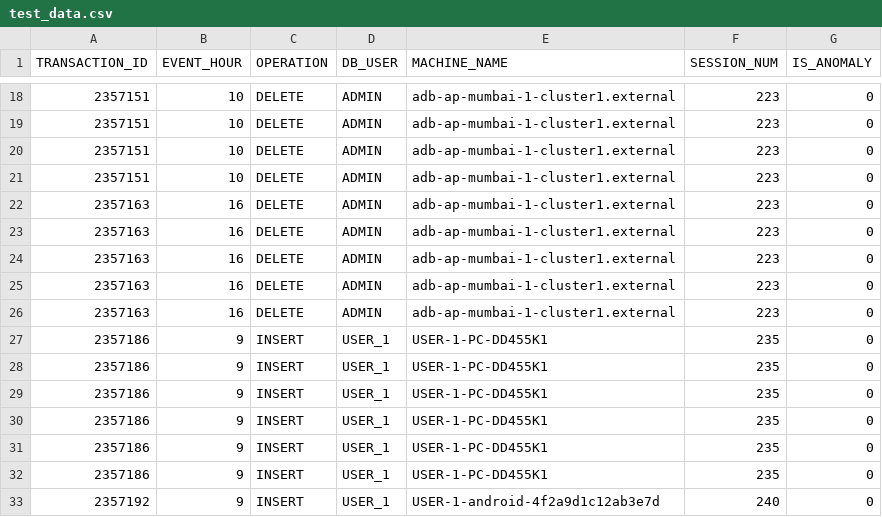
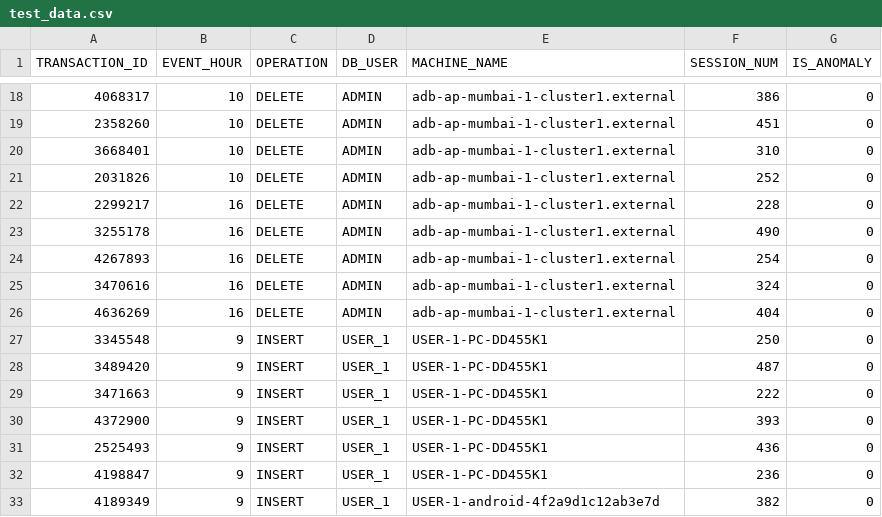
Before and after one commit to kalpeshdusane/txeventq-ai-samples, a CSV file: real-time-fraud-detection-sample/data/test_data.csv, drawn as a sheet; only a part is shown, gaps mark what is left out; the diff covers the shown part only.

```diff
--- a/real-time-fraud-detection-sample/data/test_data.csv
+++ b/real-time-fraud-detection-sample/data/test_data.csv
@@ -18,16 +18,16 @@ TRANSACTION_ID,EVENT_HOUR,OPERATION,DB_USER,MACHINE_NAME,SESSION_NUM,IS_ANOMALY
-2357151,10,DELETE,ADMIN,adb-ap-mumbai-1-cluster1.external,223,0
-2357151,10,DELETE,ADMIN,adb-ap-mumbai-1-cluster1.external,223,0
-2357151,10,DELETE,ADMIN,adb-ap-mumbai-1-cluster1.external,223,0
-2357151,10,DELETE,ADMIN,adb-ap-mumbai-1-cluster1.external,223,0
-2357163,16,DELETE,ADMIN,adb-ap-mumbai-1-cluster1.external,223,0
-2357163,16,DELETE,ADMIN,adb-ap-mumbai-1-cluster1.external,223,0
-2357163,16,DELETE,ADMIN,adb-ap-mumbai-1-cluster1.external,223,0
-2357163,16,DELETE,ADMIN,adb-ap-mumbai-1-cluster1.external,223,0
-2357163,16,DELETE,ADMIN,adb-ap-mumbai-1-cluster1.external,223,0
-2357186,9,INSERT,USER_1,USER-1-PC-DD455K1,235,0
-2357186,9,INSERT,USER_1,USER-1-PC-DD455K1,235,0
-2357186,9,INSERT,USER_1,USER-1-PC-DD455K1,235,0
-2357186,9,INSERT,USER_1,USER-1-PC-DD455K1,235,0
-2357186,9,INSERT,USER_1,USER-1-PC-DD455K1,235,0
-2357186,9,INSERT,USER_1,USER-1-PC-DD455K1,235,0
-2357192,9,INSERT,USER_1,USER-1-android-4f2a9d1c12ab3e7d,240,0
+4068317,10,DELETE,ADMIN,adb-ap-mumbai-1-cluster1.external,386,0
+2358260,10,DELETE,ADMIN,adb-ap-mumbai-1-cluster1.external,451,0
+3668401,10,DELETE,ADMIN,adb-ap-mumbai-1-cluster1.external,310,0
+2031826,10,DELETE,ADMIN,adb-ap-mumbai-1-cluster1.external,252,0
+2299217,16,DELETE,ADMIN,adb-ap-mumbai-1-cluster1.external,228,0
+3255178,16,DELETE,ADMIN,adb-ap-mumbai-1-cluster1.external,490,0
+4267893,16,DELETE,ADMIN,adb-ap-mumbai-1-cluster1.external,254,0
+3470616,16,DELETE,ADMIN,adb-ap-mumbai-1-cluster1.external,324,0
+4636269,16,DELETE,ADMIN,adb-ap-mumbai-1-cluster1.external,404,0
+3345548,9,INSERT,USER_1,USER-1-PC-DD455K1,250,0
+3489420,9,INSERT,USER_1,USER-1-PC-DD455K1,487,0
+3471663,9,INSERT,USER_1,USER-1-PC-DD455K1,222,0
+4372900,9,INSERT,USER_1,USER-1-PC-DD455K1,393,0
+2525493,9,INSERT,USER_1,USER-1-PC-DD455K1,436,0
+4198847,9,INSERT,USER_1,USER-1-PC-DD455K1,236,0
+4189349,9,INSERT,USER_1,USER-1-android-4f2a9d1c12ab3e7d,382,0
```
Also changed, not shown: 74 edited cells elsewhere in this file, real-time-fraud-detection-sample/data/train_data.csv, 23 other files.
